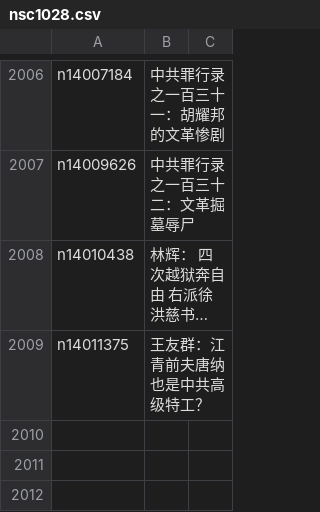
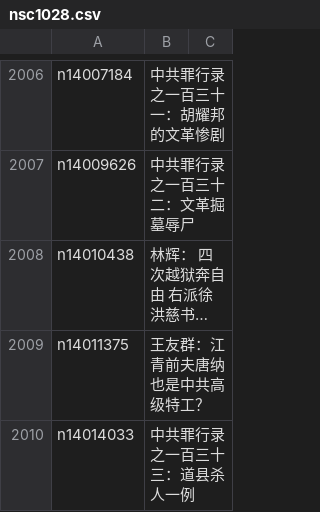
Before and after one commit to epic-marker/epoch-comment, a CSV file: indexes/nsc1028.csv, drawn as a sheet; only a part is shown, gaps mark what is left out; long unchanged cells end in …; the diff names each change by its address in the sheet, - before the commit and + after, or states it on an @@ line.

```diff
--- a/indexes/nsc1028.csv
+++ b/indexes/nsc1028.csv
+row 2010: n14014033 | 中共罪行录之一百三十三：道县杀人一例
```
Also changed, not shown: indexes/nsc1025.csv, indexes/nsc993.csv, 17 other files.
